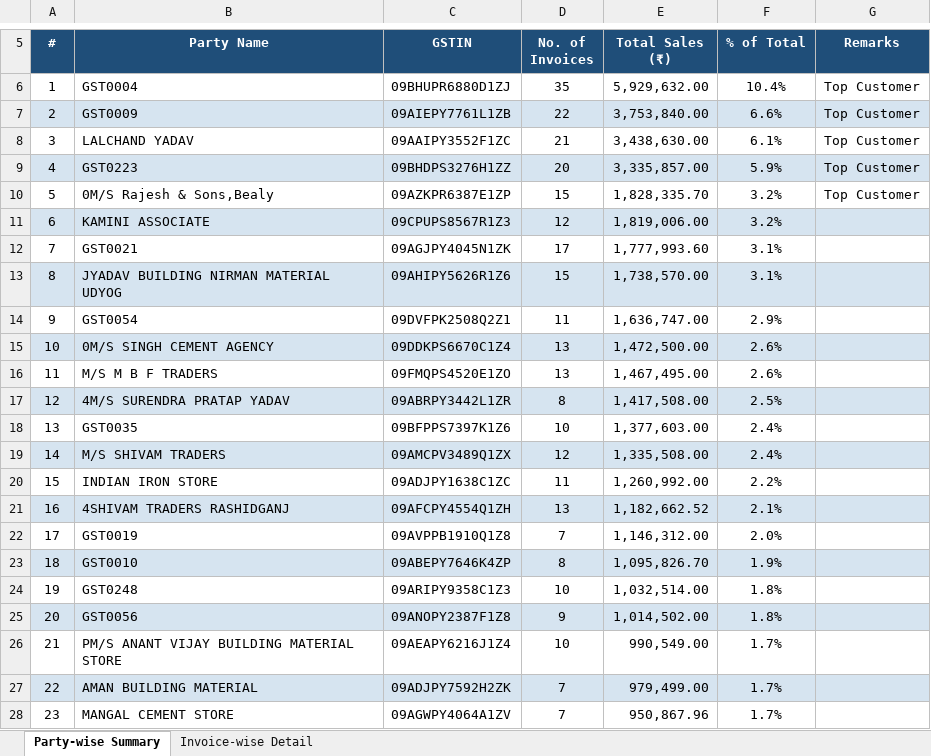
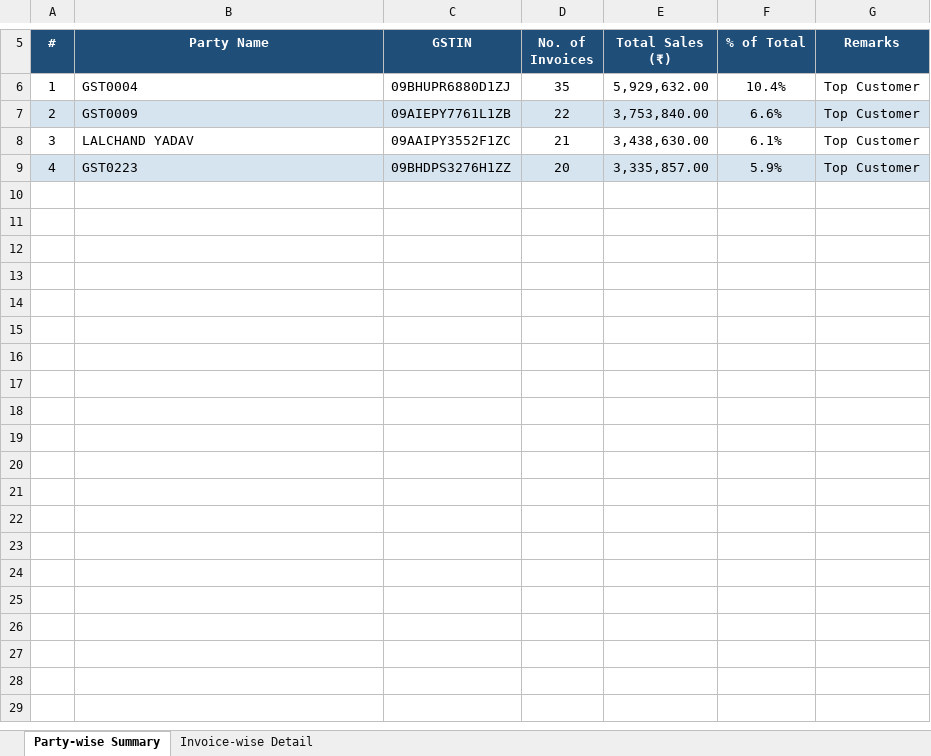
Before and after one commit to techalok1011-star/EmployeeManagement, an Excel workbook: Party_wise_Sales_Summary.xlsx, sheet Party-wise Summary, drawn as a sheet; only a part is shown, gaps mark what is left out; values as stored, in another font and other column widths than the file's, no borders; the diff covers the shown part only; the diff names each change by its address in the sheet, - before the commit and + after, or states it on an @@ line.

```diff
--- a/Party_wise_Sales_Summary.xlsx (sheet Party-wise Summary)
+++ b/Party_wise_Sales_Summary.xlsx (sheet Party-wise Summary)
-row 10: 5 | 0M/S Rajesh & Sons,Bealy | 09AZKPR6387E1ZP | 15 | 1,828,335.70 | 3.2% | Top Customer
-row 11: 6 | KAMINI ASSOCIATE | 09CPUPS8567R1Z3 | 12 | 1,819,006.00 | 3.2%
-row 12: 7 | GST0021 | 09AGJPY4045N1ZK | 17 | 1,777,993.60 | 3.1%
-row 13: 8 | JYADAV BUILDING NIRMAN MATERIAL UDYOG | 09AHIPY5626R1Z6 | 15 | 1,738,570.00 | 3.1%
-row 14: 9 | GST0054 | 09DVFPK2508Q2Z1 | 11 | 1,636,747.00 | 2.9%
-row 15: 10 | 0M/S SINGH CEMENT AGENCY | 09DDKPS6670C1Z4 | 13 | 1,472,500.00 | 2.6%
-row 16: 11 | M/S M B F TRADERS | 09FMQPS4520E1ZO | 13 | 1,467,495.00 | 2.6%
-row 17: 12 | 4M/S SURENDRA PRATAP YADAV | 09ABRPY3442L1ZR | 8 | 1,417,508.00 | 2.5%
-row 18: 13 | GST0035 | 09BFPPS7397K1Z6 | 10 | 1,377,603.00 | 2.4%
-row 19: 14 | M/S SHIVAM TRADERS | 09AMCPV3489Q1ZX | 12 | 1,335,508.00 | 2.4%
-row 20: 15 | INDIAN IRON STORE | 09ADJPY1638C1ZC | 11 | 1,260,992.00 | 2.2%
-row 21: 16 | 4SHIVAM TRADERS RASHIDGANJ | 09AFCPY4554Q1ZH | 13 | 1,182,662.52 | 2.1%
-row 22: 17 | GST0019 | 09AVPPB1910Q1Z8 | 7 | 1,146,312.00 | 2.0%
-row 23: 18 | GST0010 | 09ABEPY7646K4ZP | 8 | 1,095,826.70 | 1.9%
-row 24: 19 | GST0248 | 09ARIPY9358C1Z3 | 10 | 1,032,514.00 | 1.8%
-row 25: 20 | GST0056 | 09ANOPY2387F1Z8 | 9 | 1,014,502.00 | 1.8%
-row 26: 21 | PM/S ANANT VIJAY BUILDING MATERIAL STORE | 09AEAPY6216J1Z4 | 10 | 990,549.00 | 1.7%
-row 27: 22 | AMAN BUILDING MATERIAL | 09ADJPY7592H2ZK | 7 | 979,499.00 | 1.7%
-row 28: 23 | MANGAL CEMENT STORE | 09AGWPY4064A1ZV | 7 | 950,867.96 | 1.7%
```
Also changed, not shown: 60 removed rows elsewhere in this sheet, sheet Invoice-wise Detail, 20 other files.
